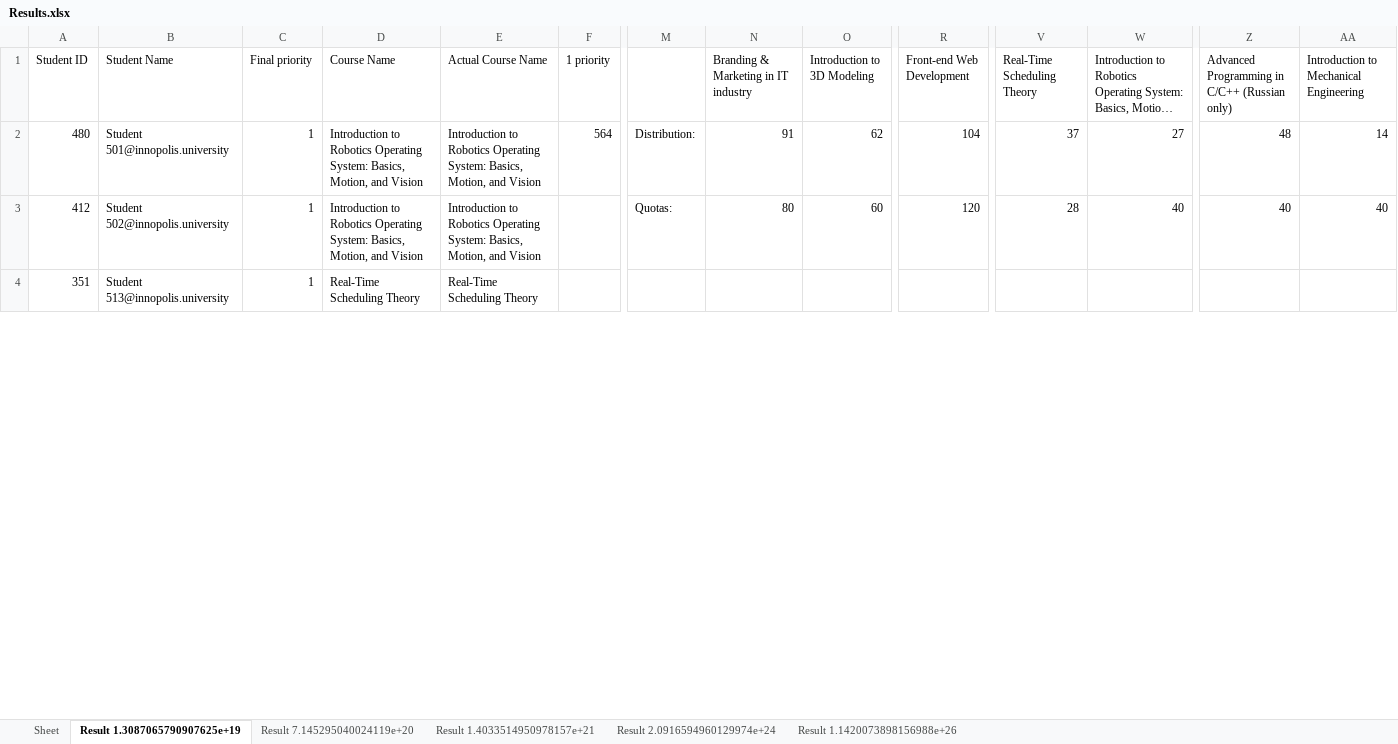
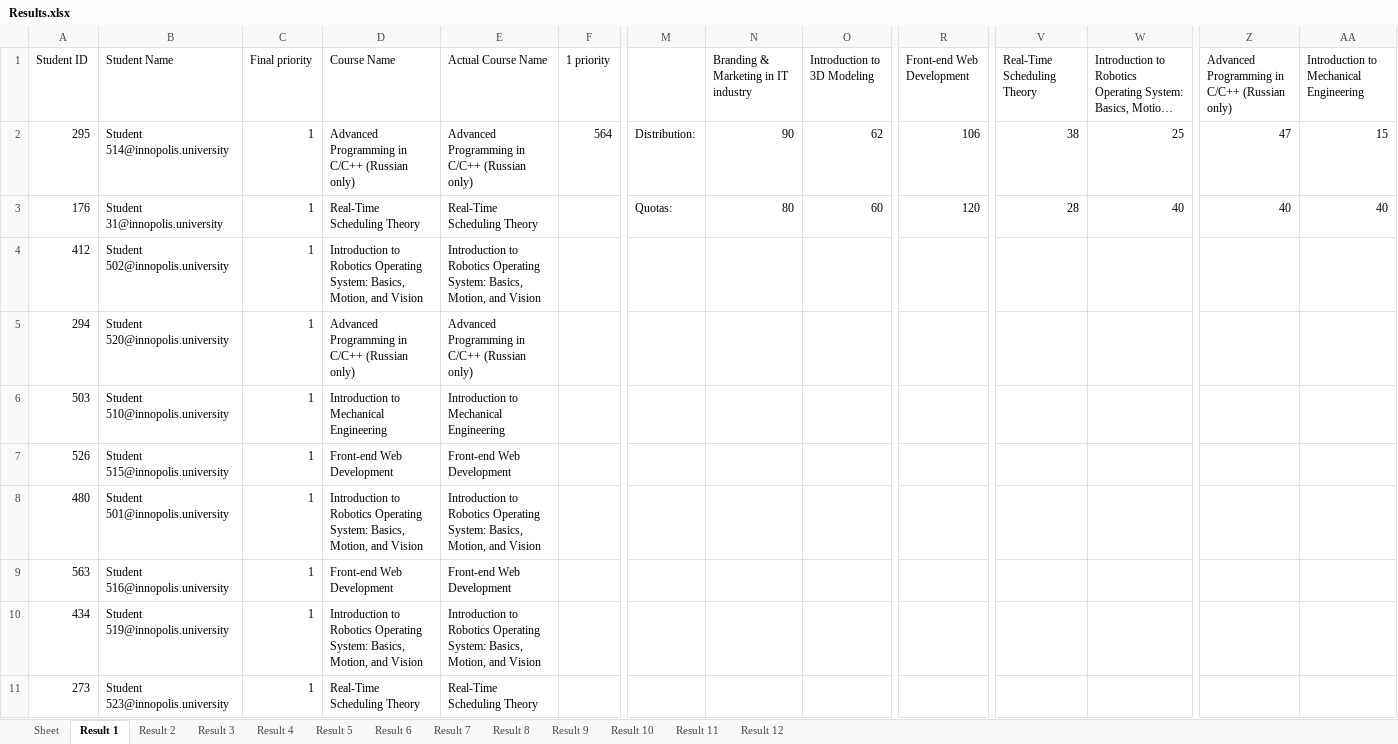
Before and after one commit to quintet-sdr/elect-gen-core, an Excel workbook: Results.xlsx, sheet Result 1, drawn as a sheet; only a part is shown, gaps mark what is left out; the shorter side is filled out with more unchanged rows; long unchanged cells end in …; values as stored, in another font and other column widths than the file's, no borders; rows hold the shown columns only; the diff covers the shown part only; the diff names each change by its address in the sheet, - before the commit and + after, or states it on an @@ line.

```diff
--- a/Results.xlsx (sheet Result 1)
+++ b/Results.xlsx (sheet Result 1)
-sheet tab: Result 1.3087065790907625e+19
+sheet tab: Result 1
-sheet tab: Result 7.145295040024119e+20
+sheet tab: Result 2
-sheet tab: Result 1.4033514950978157e+21
+sheet tab: Result 3
-sheet tab: Result 2.0916594960129974e+24
+sheet tab: Result 4
-sheet tab: Result 1.1420073898156988e+26
+sheet tab: Result 5
+sheet tab: Result 6
+sheet tab: Result 7
+sheet tab: Result 8
+sheet tab: Result 9
+sheet tab: Result 10
+sheet tab: Result 11
+sheet tab: Result 12
-A2 (Student ID): 480
+A2 (Student ID): 295
-B2 (Student Name): Student 501@innopolis.university
+B2 (Student Name): Student 514@innopolis.university
-D2 (Course Name): Introduction to Robotics Operating System: Basics, Motion, and Vision
+D2 (Course Name): Advanced Programming in C/C++ (Russian only)
-E2 (Actual Course Name): Introduction to Robotics Operating System: Basics, Motion, and Vision
+E2 (Actual Course Name): Advanced Programming in C/C++ (Russian only)
-N2: 91
+N2: 90
-R2 (Front-end Web Development): 104
+R2 (Front-end Web Development): 106
-V2 (Real-Time Scheduling Theory): 37
+V2 (Real-Time Scheduling Theory): 38
-W2: 27
+W2: 25
-Z2: 48
+Z2: 47
-AA2: 14
+AA2: 15
-A3 (Student ID): 412
+A3 (Student ID): 176
-B3 (Student Name): Student 502@innopolis.university
+B3 (Student Name): Student 31@innopolis.university
-D3 (Course Name): Introduction to Robotics Operating System: Basics, Motion, and Vision
+D3 (Course Name): Real-Time Scheduling Theory
-E3 (Actual Course Name): Introduction to Robotics Operating System: Basics, Motion, and Vision
+E3 (Actual Course Name): Real-Time Scheduling Theory
+row 4: 412 | Student 502@innopolis.university | 1 | Introduction to Robotics Operating System: Basics, Motion, and Vision | Introduction to Robotics Operating System: Basics, Motion, and Vision
@@ row 31 moved to row 5: 294 @@
@@ row 27 moved to row 6: 503 @@
@@ row 6 moved to row 7: 526 @@
+row 8: 480 | Student 501@innopolis.university | 1 | Introduction to Robotics Operating System: Basics, Motion, and Vision | Introduction to Robotics Operating System: Basics, Motion, and Vision
@@ row 20 moved to row 9: 563 @@
@@ row 26 moved to row 10: 434 @@
@@ row 8 moved to row 11: 273 @@
```
Also changed, not shown: 6 added rows, 8 removed rows, 262 moved rows and 14 edited cells elsewhere in this sheet, sheet Result 4, sheet Result 5, sheet Result 2, sheet Result 3, 3 other files.
